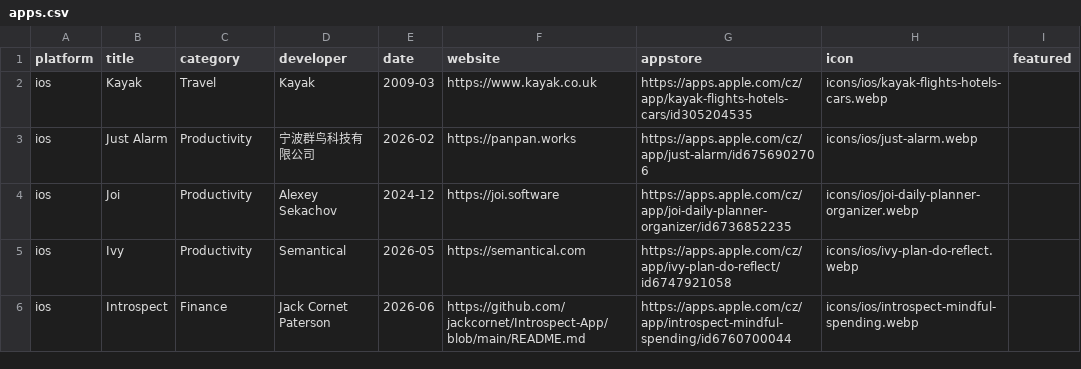
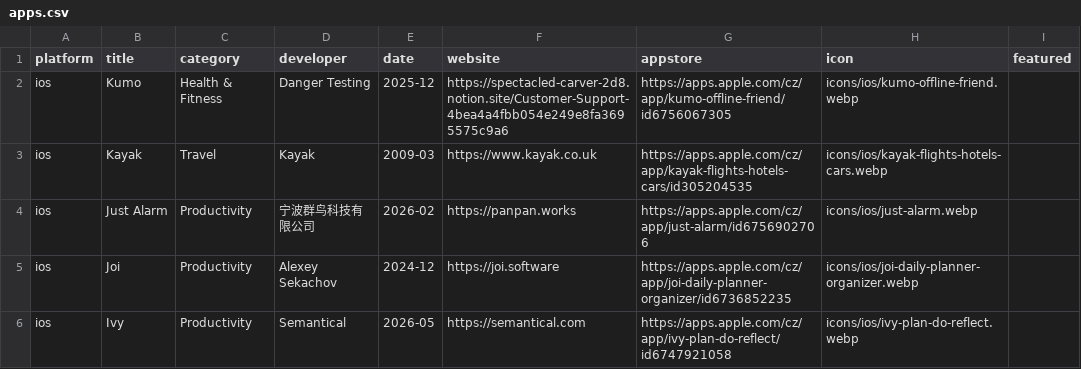
Before and after one commit to Manekenthe/IconSpace, a CSV file: data/apps.csv, drawn as a sheet; only a part is shown; the shorter side is filled out with more unchanged rows; the diff names each change by its address in the sheet, - before the commit and + after, or states it on an @@ line.

Commit message:
Update apps.csv

```diff
--- a/data/apps.csv
+++ b/data/apps.csv
+row 2: ios | Kumo | Health & Fitness | Danger Testing | 2025-12 | https://spectacled-carver-2d8.notion.site/Customer-Support-4bea4a4fbb054e249e8fa3695575c9a6 | https://apps.apple.com/cz/app/kumo-offline-friend/id6756067305 | icons/ios/kumo-offline-friend.webp
```
